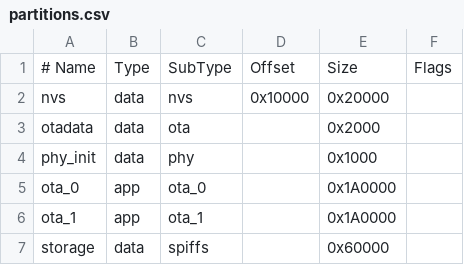
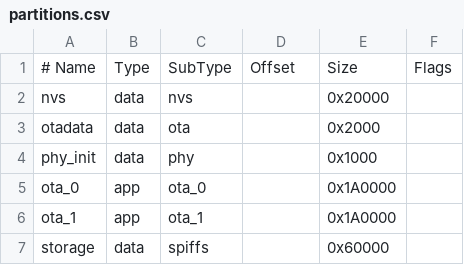
Before and after one commit to JoseMartel/iot-node-core, a CSV file: partitions.csv, drawn as a sheet.

Commit message:
Implement modular high-performance IoT firmware architecture for ESP32-C6
- Modular component-based architecture (ESP-IDF).
- Binary-first data flow using custom iot_packet_t.
- Hybrid LIFO buffer strategy: RAM Queue + NVS Circular Buffer (1024 records).
- Robust network manager with STA connection timeout and AP fallback.
- Professional SPA Dashboard embedded in firmware.
- Captive Portal with DNS hijacking for zero-touch provisioning.
- Dual-interval control for sampling and reporting frequencies.
- Robust transmission logic with HTTP ACK handling and NVS re-routing.
- Custom partition table optimized for 4MB Flash and Dual OTA.

```diff
--- a/partitions.csv
+++ b/partitions.csv
@@ -1,3 +1,3 @@
 # Name,     Type, SubType, Offset,  Size,     Flags
-nvs,        data, nvs,     0x10000, 0x20000,
+nvs,        data, nvs,     ,        0x20000,
 otadata,    data, ota,     ,        0x2000,
```
Also changed, not shown: 11 other files.
